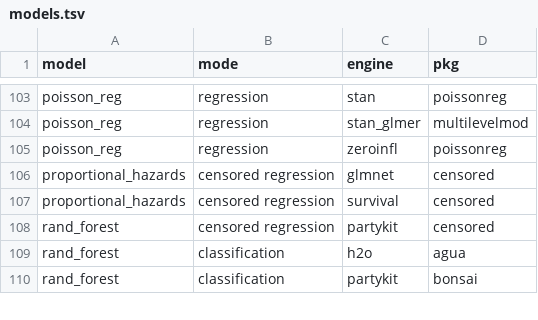
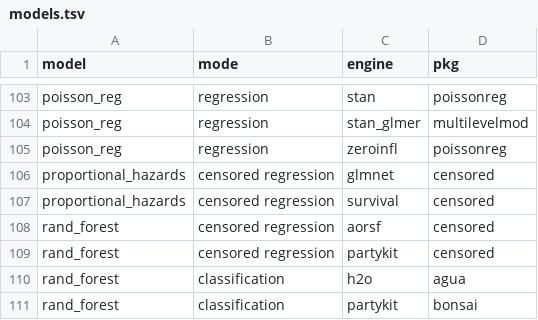
Before and after one commit to tidymodels/parsnip, a TSV file: inst/models.tsv, drawn as a sheet; only a part is shown, gaps mark what is left out; the diff names each change by its address in the sheet, - before the commit and + after, or states it on an @@ line.

Commit message:
Update `models.tsv`

```diff
--- a/inst/models.tsv
+++ b/inst/models.tsv
+row 108: rand_forest | censored regression | aorsf | censored
```
